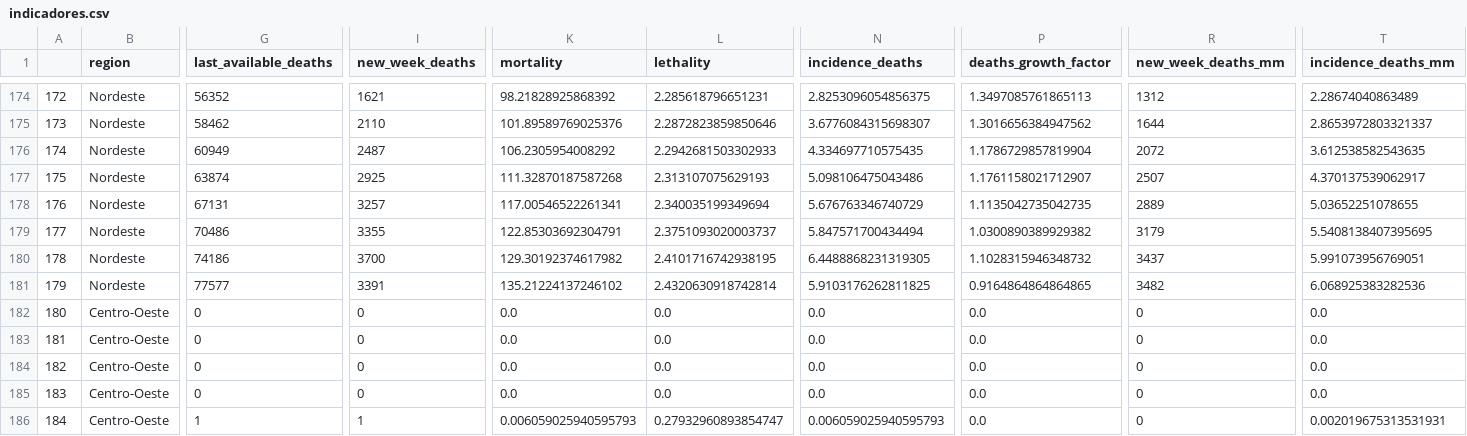
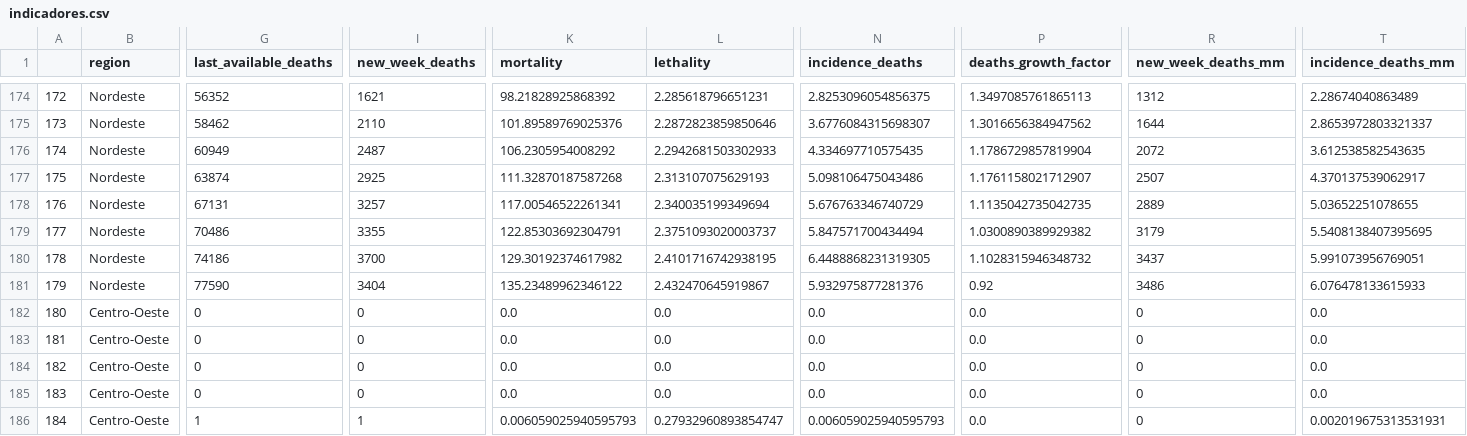
Before and after one commit to CDA-EPCWeb/Indicadores-Epidemiologicos, a CSV file: resultados/indicadores.csv, drawn as a sheet; only a part is shown, gaps mark what is left out; the diff covers the shown part only; the diff names each change by its address in the sheet, - before the commit and + after, or states it on an @@ line.

```diff
--- a/resultados/indicadores.csv
+++ b/resultados/indicadores.csv
-G181 (last_available_deaths): 77577
+G181 (last_available_deaths): 77590
-I181 (new_week_deaths): 3391
+I181 (new_week_deaths): 3404
-K181 (mortality): 135.21224137246102
+K181 (mortality): 135.23489962346122
-L181 (lethality): 2.4320630918742814
+L181 (lethality): 2.432470645919867
-N181 (incidence_deaths): 5.9103176262811825
+N181 (incidence_deaths): 5.932975877281376
-P181 (deaths_growth_factor): 0.9164864864864865
+P181 (deaths_growth_factor): 0.92
-R181 (new_week_deaths_mm): 3482
+R181 (new_week_deaths_mm): 3486
-T181 (incidence_deaths_mm): 6.068925383282536
+T181 (incidence_deaths_mm): 6.076478133615933
```
Also changed, not shown: 45 edited cells elsewhere in this file.
